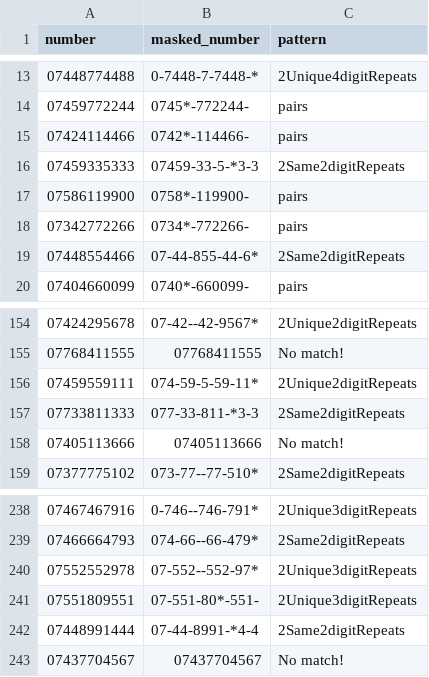
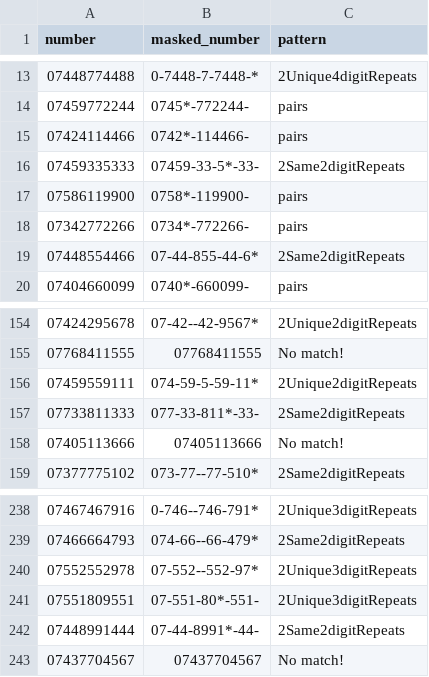
Before and after one commit to jDovey/gensite, a CSV file: static/outfile.csv, drawn as a sheet; only a part is shown, gaps mark what is left out.

```diff
--- a/static/outfile.csv
+++ b/static/outfile.csv
@@ -15,3 +15,3 @@ number,masked_number,pattern
 07424114466,0742*-114466-,pairs
-07459335333,07459-33-5-*3-3,2Same2digitRepeats
+07459335333,07459-33-5*-33-,2Same2digitRepeats
 07586119900,0758*-119900-,pairs
@@ -156,3 +156,3 @@ number,masked_number,pattern
 07459559111,074-59-5-59-11*,2Unique2digitRepeats
-07733811333,077-33-811-*3-3,2Same2digitRepeats
+07733811333,077-33-811*-33-,2Same2digitRepeats
 07405113666,07405113666,No match!
@@ -241,3 +241,3 @@ number,masked_number,pattern
 07551809551,07-551-80*-551-,2Unique3digitRepeats
-07448991444,07-44-8991-*4-4,2Same2digitRepeats
+07448991444,07-44-8991*-44-,2Same2digitRepeats
 07437704567,07437704567,No match!
```
Also changed, not shown: 3 other files.
